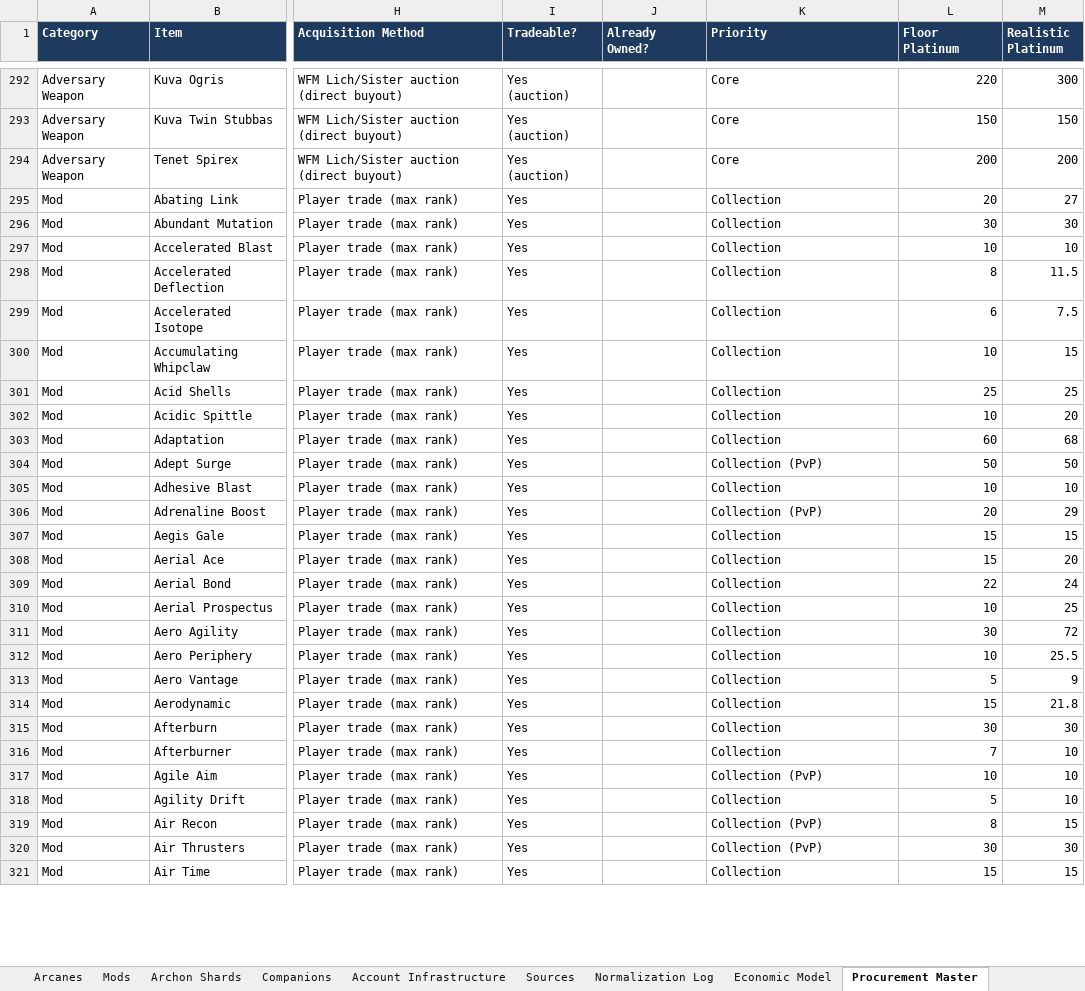
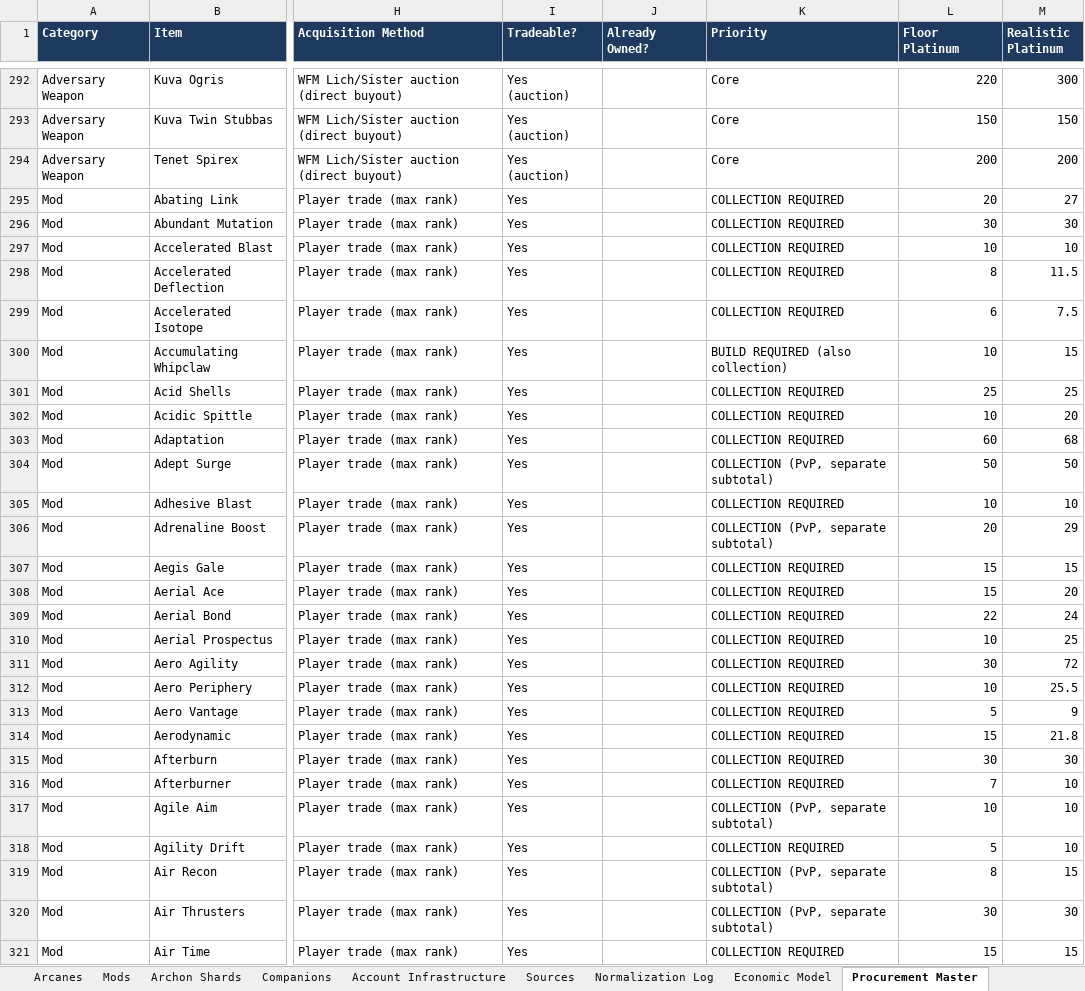
Before and after one commit to argumentativegaming-del/121, an Excel workbook: phase3/Warframe_Phase3_Procurement_Master_v4_Economic_Model.xlsx, sheet Procurement Master, drawn as a sheet; only a part is shown, gaps mark what is left out; values as stored, in another font and other column widths than the file's, no borders; the diff covers the shown part only; the diff names each change by its address in the sheet, - before the commit and + after, or states it on an @@ line.

```diff
--- a/phase3/Warframe_Phase3_Procurement_Master_v4_Economic_Model.xlsx (sheet Procurement Master)
+++ b/phase3/Warframe_Phase3_Procurement_Master_v4_Economic_Model.xlsx (sheet Procurement Master)
-K295:K299 (Priority): Collection
+K295:K299 (Priority): COLLECTION REQUIRED
-K300 (Priority): Collection
+K300 (Priority): BUILD REQUIRED (also collection)
-K301:K303 (Priority): Collection
+K301:K303 (Priority): COLLECTION REQUIRED
-K304 (Priority): Collection (PvP)
+K304 (Priority): COLLECTION (PvP, separate subtotal)
-K305 (Priority): Collection
+K305 (Priority): COLLECTION REQUIRED
-K306 (Priority): Collection (PvP)
+K306 (Priority): COLLECTION (PvP, separate subtotal)
-K307:K316 (Priority): Collection
+K307:K316 (Priority): COLLECTION REQUIRED
-K317 (Priority): Collection (PvP)
+K317 (Priority): COLLECTION (PvP, separate subtotal)
-K318 (Priority): Collection
+K318 (Priority): COLLECTION REQUIRED
-K319:K320 (Priority): Collection (PvP)
+K319:K320 (Priority): COLLECTION (PvP, separate subtotal)
-K321 (Priority): Collection
+K321 (Priority): COLLECTION REQUIRED
```
Also changed, not shown: 3 added rows and 1401 edited cells elsewhere in this sheet, sheet Economic Model, sheet BUILD PROCUREMENT DELTA, sheet FRAME BUILDS, sheet Corrections Log, sheet WEAPON CONFIGS, sheet Arcanes, 12 more sheets, other sheet tabs, 9 other files.
